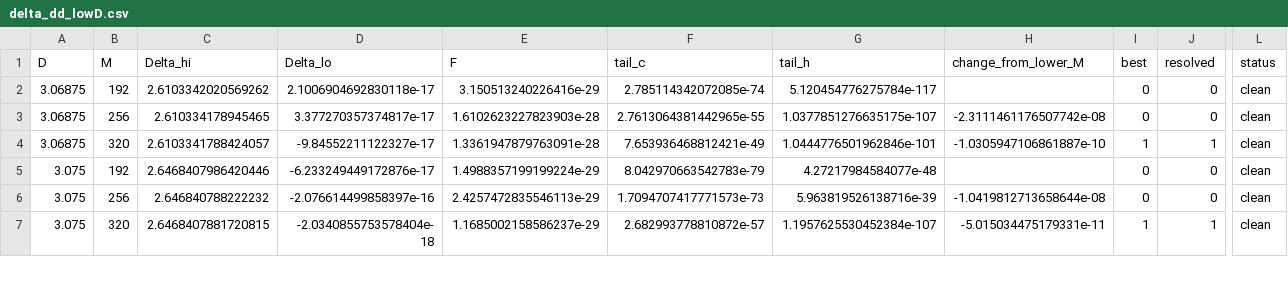
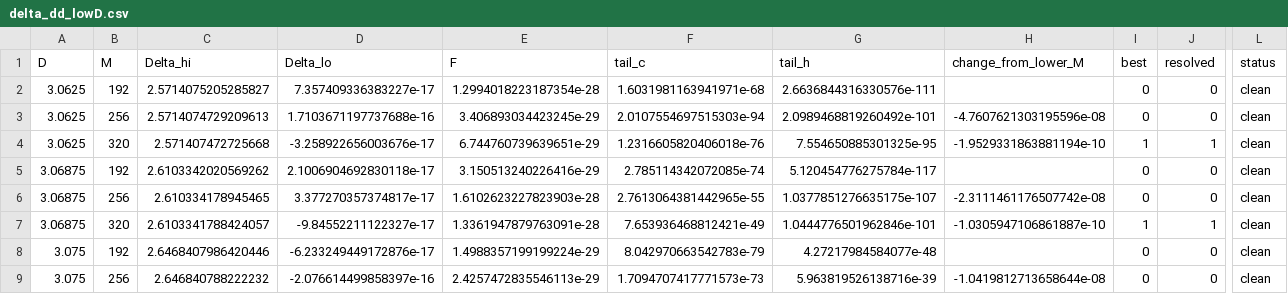
Before and after one commit to nmoinvaz/choptuik-large-d, a CSV file: hp/data/delta_dd_lowD.csv, drawn as a sheet; only a part is shown, gaps mark what is left out; the shorter side is filled out with more unchanged rows; rows hold the shown columns only; the diff names each change by its address in the sheet, - before the commit and + after, or states it on an @@ line.

```diff
--- a/hp/data/delta_dd_lowD.csv
+++ b/hp/data/delta_dd_lowD.csv
+row 2: 3.0625 | 192 | 2.5714075205285827 | 7.357409336383227e-17 | 1.2994018223187354e-28 | 1.6031981163941971e-68 | 2.6636844316330576e-111 |  | 0 | 0 | clean
+row 3: 3.0625 | 256 | 2.5714074729209613 | 1.7103671197737688e-16 | 3.406893034423245e-29 | 2.0107554697515303e-94 | 2.0989468819260492e-101 | -4.7607621303195596e-08 | 0 | 0 | clean
+row 4: 3.0625 | 320 | 2.571407472725668 | -3.258922656003676e-17 | 6.744760739639651e-29 | 1.2316605820406018e-76 | 7.554650885301325e-95 | -1.9529331863881194e-10 | 1 | 1 | clean
```
Also changed, not shown: hp/data/delta_dd.csv, 3 other files.
